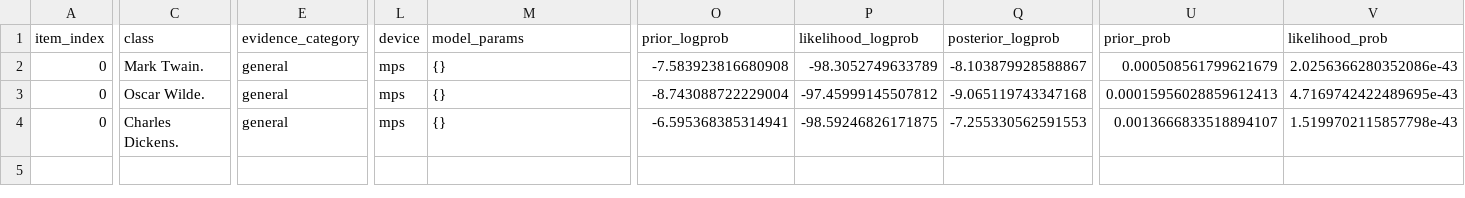
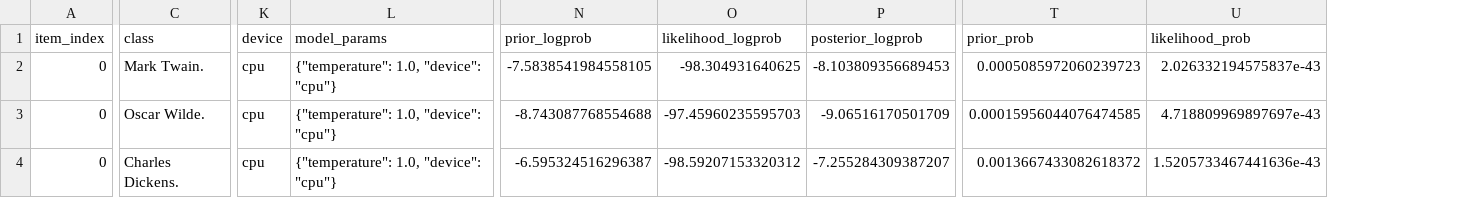
Before and after one commit to AISC10-team09/bayesian_reasoning, a CSV file: data/test_logprobs.csv, drawn as a sheet; only a part is shown, gaps mark what is left out; removed rows and columns are numbered as before the commit, all else as after; the diff covers the shown part only; the diff names each change by its address in the sheet, - before the commit and + after, or states it on an @@ line.

```diff
--- a/data/test_logprobs.csv
+++ b/data/test_logprobs.csv
-column E (evidence_category), rows 2-4: all general
-K2:K4 (device): mps
+K2:K4 (device): cpu
-L2:L4 (model_params): {}
+L2:L4 (model_params): {"temperature": 1.0, "device": "cpu"}
-N2 (prior_logprob): -7.583923816680908
+N2 (prior_logprob): -7.5838541984558105
-O2 (likelihood_logprob): -98.3052749633789
+O2 (likelihood_logprob): -98.304931640625
-P2 (posterior_logprob): -8.103879928588867
+P2 (posterior_logprob): -8.103809356689453
-T2 (prior_prob): 0.000508561799621679
+T2 (prior_prob): 0.0005085972060239723
-U2 (likelihood_prob): 2.0256366280352086e-43
+U2 (likelihood_prob): 2.026332194575837e-43
-N3 (prior_logprob): -8.743088722229004
+N3 (prior_logprob): -8.743087768554688
-O3 (likelihood_logprob): -97.45999145507812
+O3 (likelihood_logprob): -97.45960235595703
-P3 (posterior_logprob): -9.065119743347168
+P3 (posterior_logprob): -9.06516170501709
-T3 (prior_prob): 0.00015956028859612413
+T3 (prior_prob): 0.00015956044076474585
-U3 (likelihood_prob): 4.7169742422489695e-43
+U3 (likelihood_prob): 4.718809969897697e-43
-N4 (prior_logprob): -6.595368385314941
+N4 (prior_logprob): -6.595324516296387
-O4 (likelihood_logprob): -98.59246826171875
+O4 (likelihood_logprob): -98.59207153320312
-P4 (posterior_logprob): -7.255330562591553
+P4 (posterior_logprob): -7.255284309387207
-T4 (prior_prob): 0.0013666833518894107
+T4 (prior_prob): 0.0013667433082618372
-U4 (likelihood_prob): 1.5199702115857798e-43
+U4 (likelihood_prob): 1.5205733467441636e-43
```
Also changed, not shown: 13 edited cells elsewhere in this file, 2 other files.
